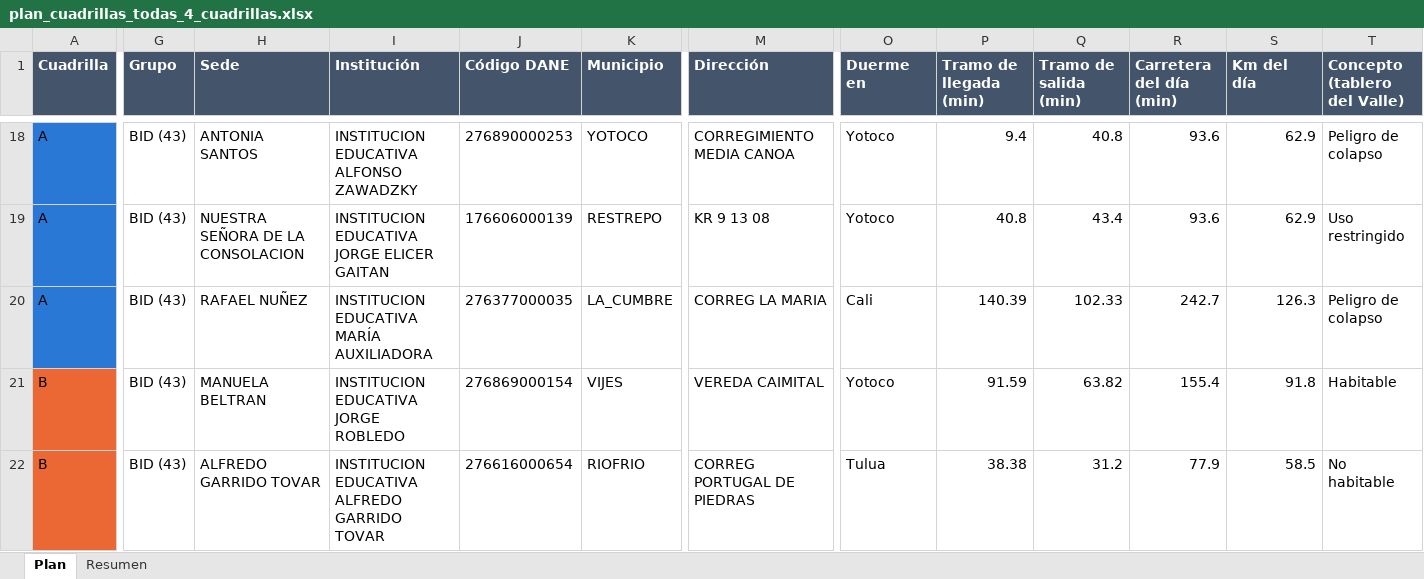
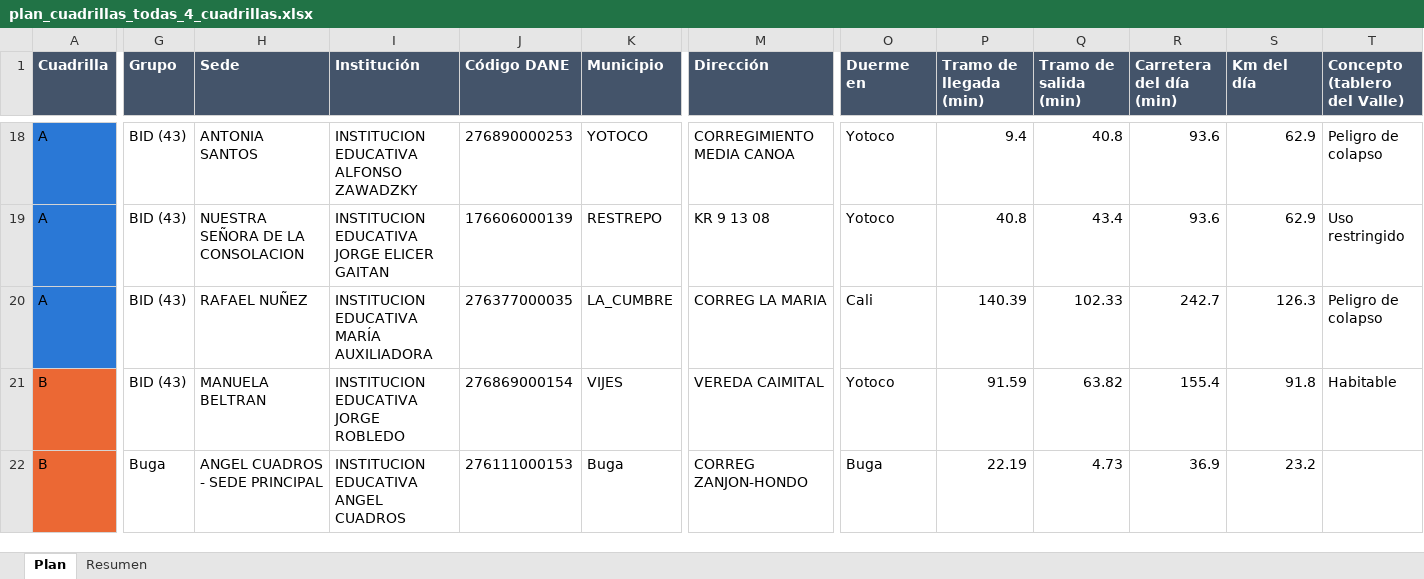
Before and after one commit to AngelaLop/visor-emergencia-escolar, an Excel workbook: public/datos/plan_cuadrillas_todas_4_cuadrillas.xlsx, sheet Plan, drawn as a sheet; only a part is shown, gaps mark what is left out; values as stored, in another font and other column widths than the file's, no borders; the diff covers the shown part only; the diff names each change by its address in the sheet, - before the commit and + after, or states it on an @@ line.

Commit message:
Coordenadas corregidas en Valle y Risaralda; Palmira con 20 sedes en todo el visor
Todo Valle pasa de 97,3 h a 101,0 h. El aumento es por ir a donde estan las
escuelas: El Placer estaba 22,5 km fuera de sitio (en la ciudad de Buga y no en
la cordillera) y Luis Carlos Pena 7 km (en el casco urbano de Cartago y no en
el corregimiento Cauca). Tambien se movieron Panorama e Irene Ferrerosa en
Yumbo, que tenian el mismo punto, Tulio Enrique Tascon, Atanasio Girardot, el
Instituto Tecnico Agricola (a su entrada), Angel Cuadros, Antonio Guendica y
Santa Teresita de Cartago.

Risaralda baja de 45,8 h a 45,6 h con Alto Cauca en su caserio, a 1,1 km del
punto del SIMAT. Su optimo, como el del Valle, vale para el reparto de
municipios que se fijo a mano, y la pantalla lo dice.

El globo de cada municipio y la vista del requerimiento del MEN seguian con
las 21 sedes viejas de Palmira. Ahora usan la lista del 21-sep (20 sedes), y
'en el plan' se cuenta contra los dos planes vigentes: 152 de 485.

```diff
--- a/public/datos/plan_cuadrillas_todas_4_cuadrillas.xlsx (sheet Plan)
+++ b/public/datos/plan_cuadrillas_todas_4_cuadrillas.xlsx (sheet Plan)
-G22 (Grupo): BID (43)
+G22 (Grupo): Buga
-H22 (Sede): ALFREDO GARRIDO TOVAR
+H22 (Sede): ANGEL CUADROS - SEDE PRINCIPAL
-I22 (Institución): INSTITUCION EDUCATIVA ALFREDO GARRIDO TOVAR
+I22 (Institución): INSTITUCION EDUCATIVA ANGEL CUADROS
-J22 (Código DANE): 276616000654
+J22 (Código DANE): 276111000153
-K22 (Municipio): RIOFRIO
+K22 (Municipio): Buga
-M22 (Dirección): CORREG PORTUGAL DE PIEDRAS
+M22 (Dirección): CORREG ZANJON-HONDO
-O22 (Duerme en): Tulua
+O22 (Duerme en): Buga
-P22 (Tramo de llegada (min)): 38.38
+P22 (Tramo de llegada (min)): 22.19
-Q22 (Tramo de salida (min)): 31.2
+Q22 (Tramo de salida (min)): 4.73
-R22 (Carretera del día (min)): 77.9
+R22 (Carretera del día (min)): 36.9
-S22 (Km del día): 58.5
+S22 (Km del día): 23.2
-T22 (Concepto (tablero del Valle)): No habitable
+T22 (Concepto (tablero del Valle)): (empty)
```
Also changed, not shown: 4 added rows, 4 removed rows and 393 edited cells elsewhere in this sheet, sheet Resumen, public/datos/plan_cuadrillas_risaralda.xlsx, 4 other files.
